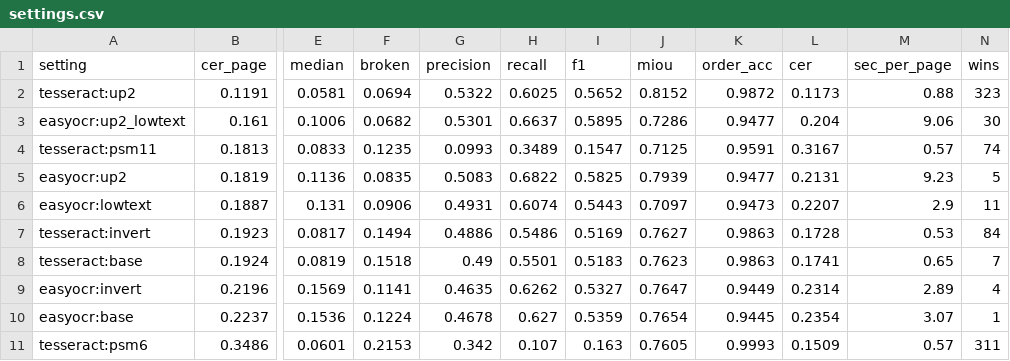
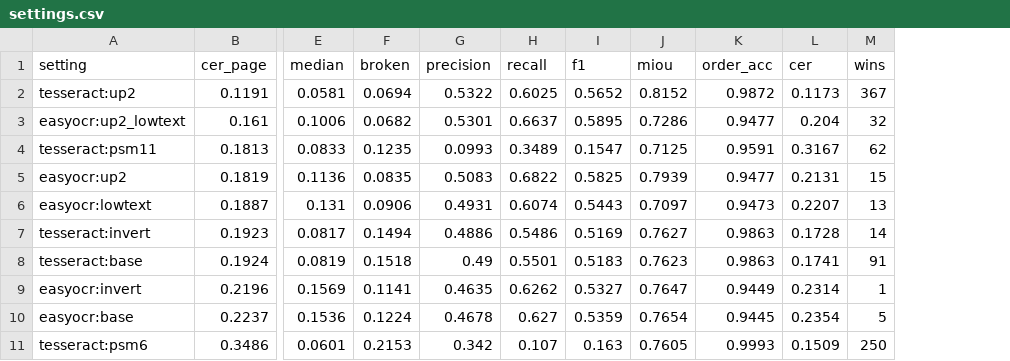
Before and after one commit to Project-based-laboratory-work/blocktex-editor, a CSV file: ai/operator_ai/results/val/analysis/settings.csv, drawn as a sheet; only a part is shown, gaps mark what is left out; removed rows and columns are numbered as before the commit, all else as after; the diff names each change by its address in the sheet, - before the commit and + after, or states it on an @@ line.

```diff
--- a/ai/operator_ai/results/val/analysis/settings.csv
+++ b/ai/operator_ai/results/val/analysis/settings.csv
-column M (sec_per_page), rows 2-11: 0.88 | 9.06 | 0.57 | 9.23 | 2.9 | 0.53 | 0.65 | 2.89 | 3.07 | 0.57
-M2 (wins): 323
+M2 (wins): 367
-M3 (wins): 30
+M3 (wins): 32
-M4 (wins): 74
+M4 (wins): 62
-M5 (wins): 5
+M5 (wins): 15
-M6 (wins): 11
+M6 (wins): 13
-M7 (wins): 84
+M7 (wins): 14
-M8 (wins): 7
+M8 (wins): 91
-M9 (wins): 4
+M9 (wins): 1
-M10 (wins): 1
+M10 (wins): 5
-M11 (wins): 311
+M11 (wins): 250
```
Also changed, not shown: ai/operator_ai/results/val/analysis/conditions.csv, ai/operator_ai/results/val/analysis/worst.csv, 6 other files.
